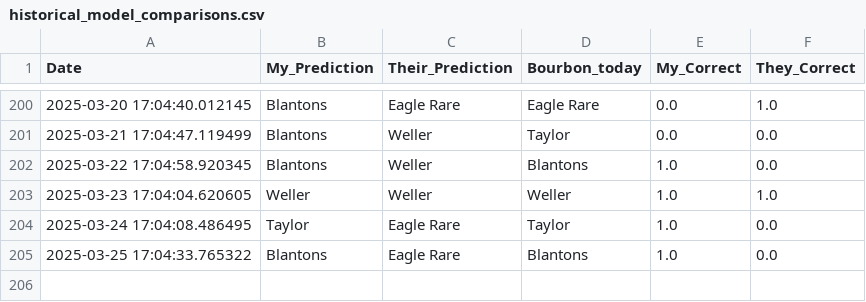
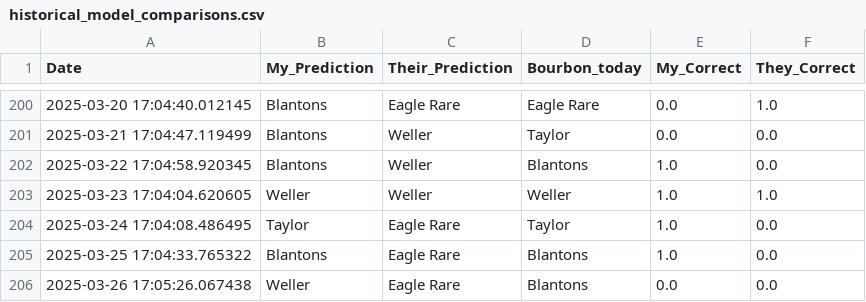
Before and after one commit to treywood10/BTB_Project, a CSV file: historical_model_comparisons.csv, drawn as a sheet; only a part is shown, gaps mark what is left out; the diff names each change by its address in the sheet, - before the commit and + after, or states it on an @@ line.

Commit message:
update data

```diff
--- a/historical_model_comparisons.csv
+++ b/historical_model_comparisons.csv
+row 206: 2025-03-26 17:05:26.067438 | Weller | Eagle Rare | Blantons | 0.0 | 0.0
```
Also changed, not shown: bourbon_data.csv, 3 other files.
